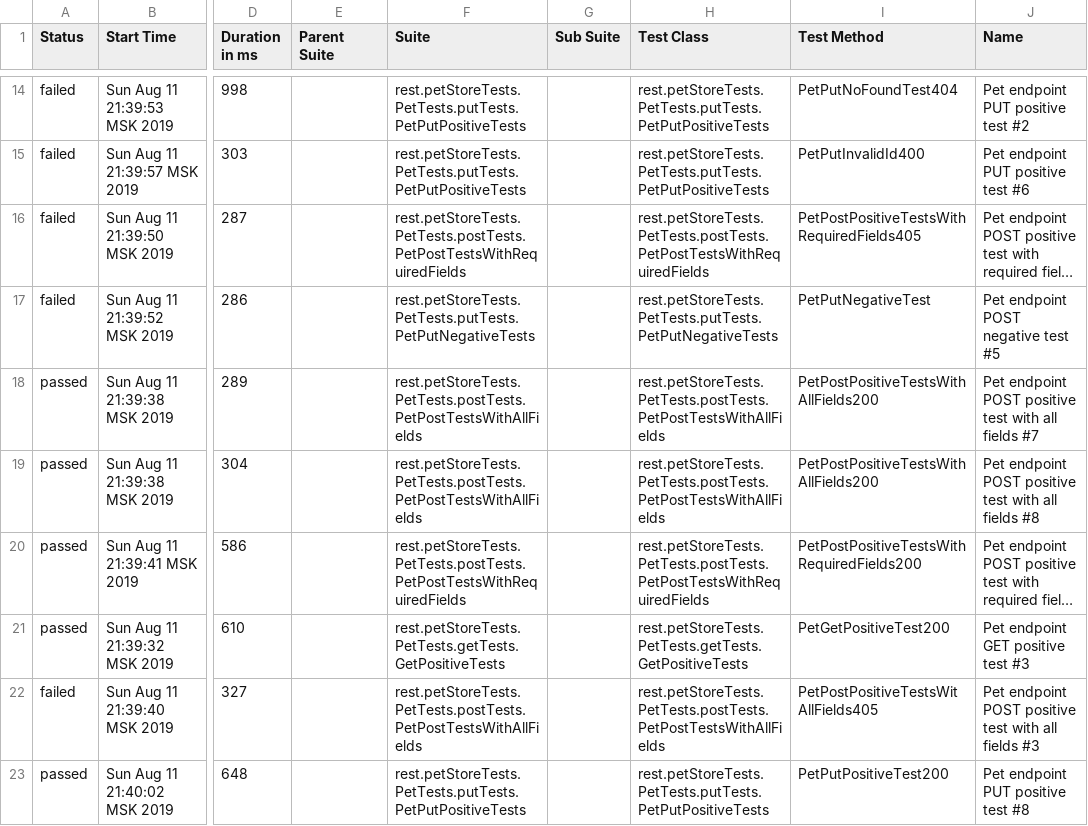
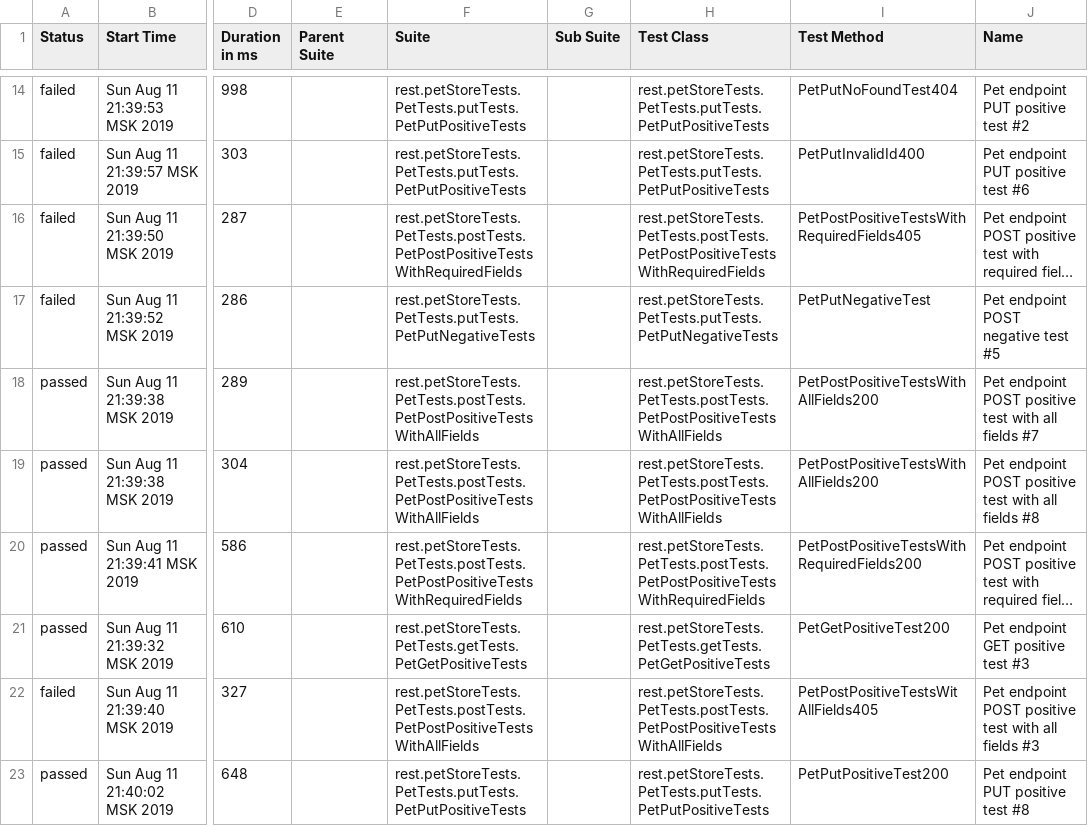
Before and after one commit to MaryGeraseva/2-apiTests, a CSV file: allure-report/data/suites.csv, drawn as a sheet; only a part is shown, gaps mark what is left out; long unchanged cells end in …; the diff covers the shown part only; the diff names each change by its address in the sheet, - before the commit and + after, or states it on an @@ line.

Commit message:
add delete tests

```diff
--- a/allure-report/data/suites.csv
+++ b/allure-report/data/suites.csv
-F16 (Suite): rest.petStoreTests.PetTests.postTests.PetPostTestsWithRequiredFields
+F16 (Suite): rest.petStoreTests.PetTests.postTests.PetPostPositiveTestsWithRequiredFields
-H16 (Test Class): rest.petStoreTests.PetTests.postTests.PetPostTestsWithRequiredFields
+H16 (Test Class): rest.petStoreTests.PetTests.postTests.PetPostPositiveTestsWithRequiredFields
-F18:F19 (Suite): rest.petStoreTests.PetTests.postTests.PetPostTestsWithAllFields
+F18:F19 (Suite): rest.petStoreTests.PetTests.postTests.PetPostPositiveTestsWithAllFields
-H18:H19 (Test Class): rest.petStoreTests.PetTests.postTests.PetPostTestsWithAllFields
+H18:H19 (Test Class): rest.petStoreTests.PetTests.postTests.PetPostPositiveTestsWithAllFields
-F20 (Suite): rest.petStoreTests.PetTests.postTests.PetPostTestsWithRequiredFields
+F20 (Suite): rest.petStoreTests.PetTests.postTests.PetPostPositiveTestsWithRequiredFields
-H20 (Test Class): rest.petStoreTests.PetTests.postTests.PetPostTestsWithRequiredFields
+H20 (Test Class): rest.petStoreTests.PetTests.postTests.PetPostPositiveTestsWithRequiredFields
-F21 (Suite): rest.petStoreTests.PetTests.getTests.GetPositiveTests
+F21 (Suite): rest.petStoreTests.PetTests.getTests.PetGetPositiveTests
-H21 (Test Class): rest.petStoreTests.PetTests.getTests.GetPositiveTests
+H21 (Test Class): rest.petStoreTests.PetTests.getTests.PetGetPositiveTests
-F22 (Suite): rest.petStoreTests.PetTests.postTests.PetPostTestsWithAllFields
+F22 (Suite): rest.petStoreTests.PetTests.postTests.PetPostPositiveTestsWithAllFields
-H22 (Test Class): rest.petStoreTests.PetTests.postTests.PetPostTestsWithAllFields
+H22 (Test Class): rest.petStoreTests.PetTests.postTests.PetPostPositiveTestsWithAllFields
```
Also changed, not shown: 106 edited cells elsewhere in this file, 28 other files.
